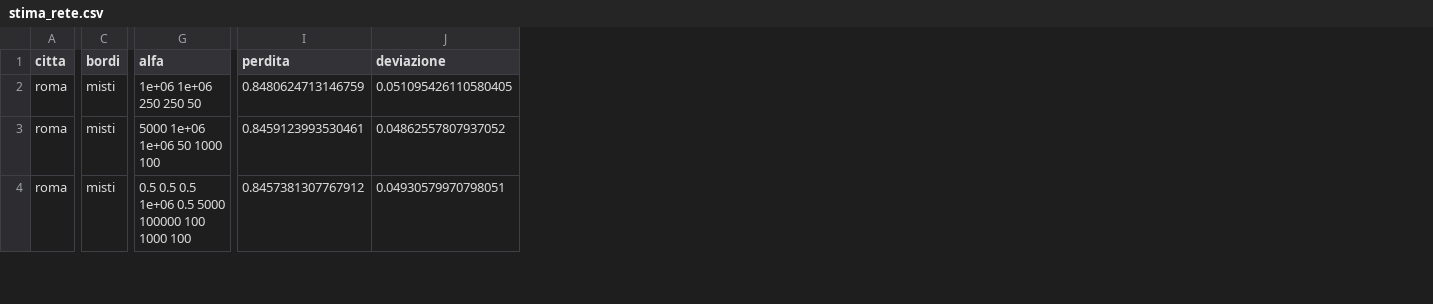
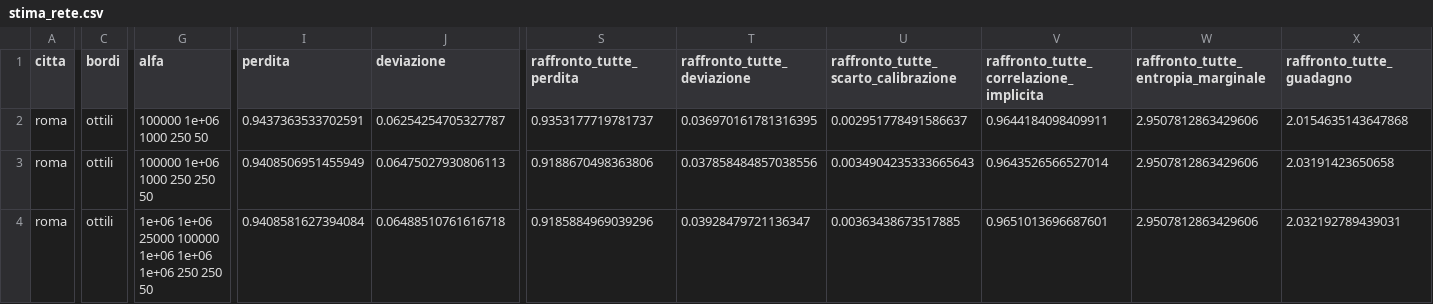
Before and after one commit to DarkSoulOfAlex/ICON, a CSV file: results/stima_rete.csv, drawn as a sheet; only a part is shown, gaps mark what is left out; the diff covers the shown part only; the diff names each change by its address in the sheet, - before the commit and + after, or states it on an @@ line.

```diff
--- a/results/stima_rete.csv
+++ b/results/stima_rete.csv
+column S (raffronto_tutte_perdita), rows 2-4: 0.9353177719781737 | 0.9188670498363806 | 0.9185884969039296
+column T (raffronto_tutte_deviazione), rows 2-4: 0.036970161781316395 | 0.037858484857038556 | 0.03928479721136347
+column U, rows 1-4: raffronto_tutte_scarto_calibrazione | 0.002951778491586637 | 0.0034904235333665643 | 0.00363438673517885
+column V, rows 1-4: raffronto_tutte_correlazione_implicita | 0.9644184098409911 | 0.9643526566527014 | 0.9651013696687601
+column W, rows 1-4: raffronto_tutte_entropia_marginale | 2.9507812863429606 | 2.9507812863429606 | 2.9507812863429606
+column X (raffronto_tutte_guadagno), rows 2-4: 2.0154635143647868 | 2.03191423650658 | 2.032192789439031
-C2:C4 (bordi): misti
+C2:C4 (bordi): ottili
-G2 (alfa): 1e+06 1e+06 250 250 50
+G2 (alfa): 100000 1e+06 1000 250 50
-I2 (perdita): 0.8480624713146759
+I2 (perdita): 0.9437363533702591
-J2 (deviazione): 0.051095426110580405
+J2 (deviazione): 0.06254254705327787
-G3 (alfa): 5000 1e+06 1e+06 50 1000 100
+G3 (alfa): 100000 1e+06 1000 250 250 50
-I3 (perdita): 0.8459123993530461
+I3 (perdita): 0.9408506951455949
-J3 (deviazione): 0.04862557807937052
+J3 (deviazione): 0.06475027930806113
-G4 (alfa): 0.5 0.5 0.5 1e+06 0.5 5000 100000 100 1000 100
+G4 (alfa): 1e+06 1e+06 25000 100000 1e+06 1e+06 1e+06 250 250 50
-I4 (perdita): 0.8457381307767912
+I4 (perdita): 0.9408581627394084
-J4 (deviazione): 0.04930579970798051
+J4 (deviazione): 0.06488510761616718
```
Also changed, not shown: 83 edited cells elsewhere in this file, results/calibrazione_rete_roma.csv, results/calibrazione_rete_torino.csv, 3 other files.
